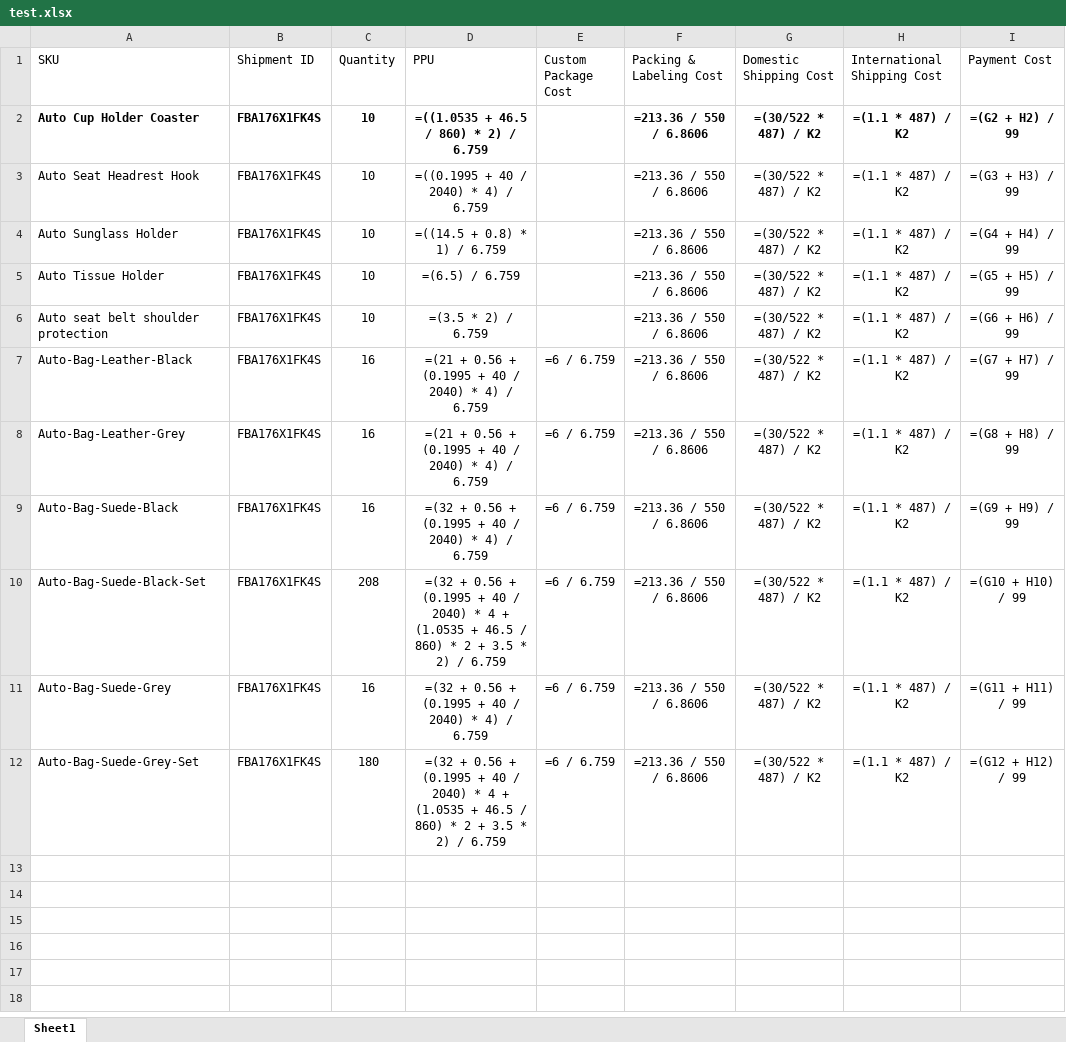
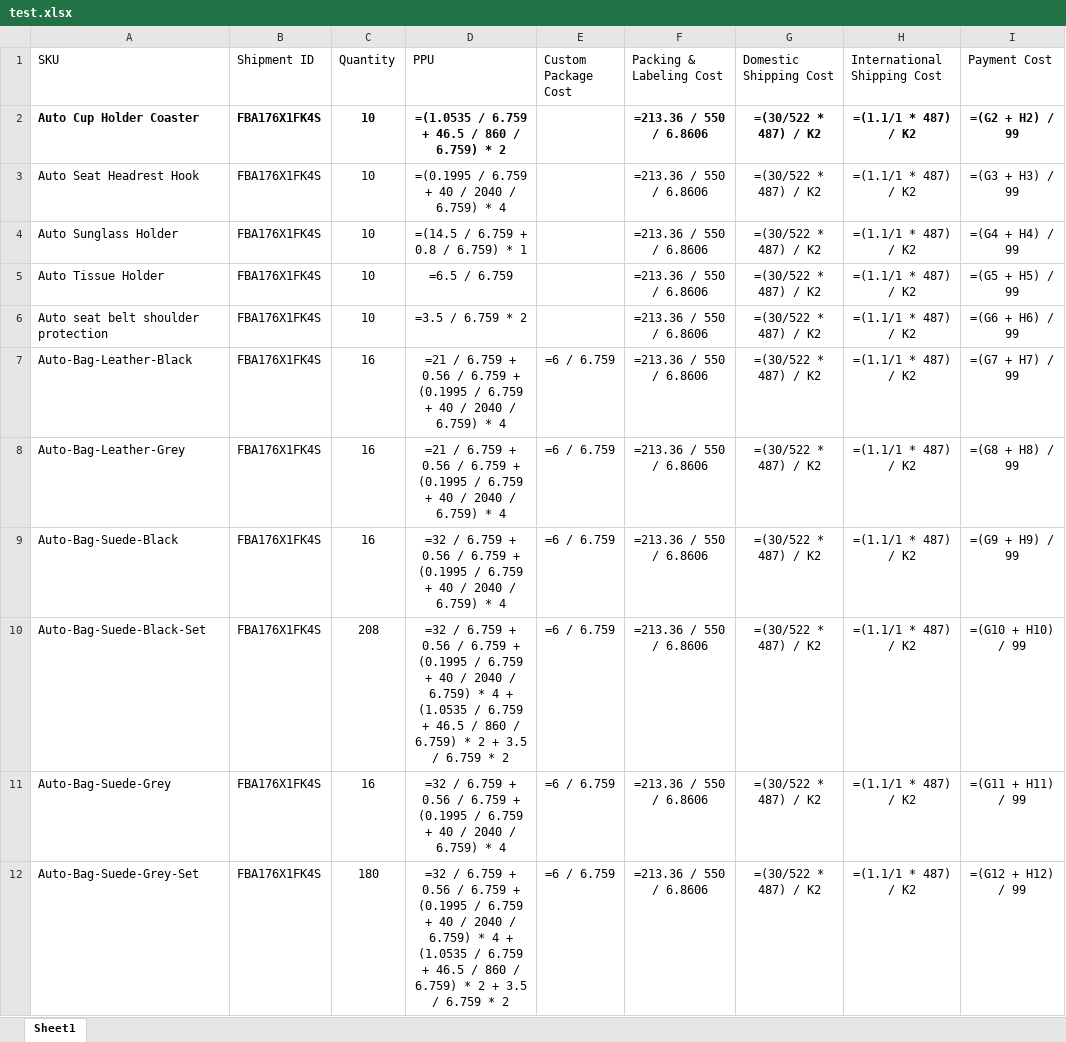
Before and after one commit to trungtd1709/dahuli-tool, an Excel workbook: sample-file/test.xlsx, sheet Sheet1, drawn as a sheet; only a part is shown; values as stored, in another font and other column widths than the file's, no borders; formulas without a stored value are shown as written; the diff names each change by its address in the sheet, - before the commit and + after, or states it on an @@ line.

```diff
--- a/sample-file/test.xlsx (sheet Sheet1)
+++ b/sample-file/test.xlsx (sheet Sheet1)
-D2 (PPU): =((1.0535 + 46.5 / 860) * 2) / 6.759
+D2 (PPU): =(1.0535 / 6.759 + 46.5 / 860 / 6.759) * 2
-H2:H12 (International Shipping Cost): =(1.1 * 487) / K2
+H2:H12 (International Shipping Cost): =(1.1/1 * 487) / K2
-D3 (PPU): =((0.1995 + 40 / 2040) * 4) / 6.759
+D3 (PPU): =(0.1995 / 6.759 + 40 / 2040 / 6.759) * 4
-D4 (PPU): =((14.5 + 0.8) * 1) / 6.759
+D4 (PPU): =(14.5 / 6.759 + 0.8 / 6.759) * 1
-D5 (PPU): =(6.5) / 6.759
+D5 (PPU): =6.5 / 6.759
-D6 (PPU): =(3.5 * 2) / 6.759
+D6 (PPU): =3.5 / 6.759 * 2
-D7:D8 (PPU): =(21 + 0.56 + (0.1995 + 40 / 2040) * 4) / 6.759
+D7:D8 (PPU): =21 / 6.759 + 0.56 / 6.759 + (0.1995 / 6.759 + 40 / 2040 / 6.759) * 4
-D9 (PPU): =(32 + 0.56 + (0.1995 + 40 / 2040) * 4) / 6.759
+D9 (PPU): =32 / 6.759 + 0.56 / 6.759 + (0.1995 / 6.759 + 40 / 2040 / 6.759) * 4
-D10 (PPU): =(32 + 0.56 + (0.1995 + 40 / 2040) * 4 + (1.0535 + 46.5 / 860) * 2 + 3.5 * 2) / 6.759
+D10 (PPU): =32 / 6.759 + 0.56 / 6.759 + (0.1995 / 6.759 + 40 / 2040 / 6.759) * 4 + (1.0535 / 6.759 + 46.5 / 860 / 6.759) * 2 + 3.5 / 6.759 * 2
-D11 (PPU): =(32 + 0.56 + (0.1995 + 40 / 2040) * 4) / 6.759
+D11 (PPU): =32 / 6.759 + 0.56 / 6.759 + (0.1995 / 6.759 + 40 / 2040 / 6.759) * 4
-D12 (PPU): =(32 + 0.56 + (0.1995 + 40 / 2040) * 4 + (1.0535 + 46.5 / 860) * 2 + 3.5 * 2) / 6.759
+D12 (PPU): =32 / 6.759 + 0.56 / 6.759 + (0.1995 / 6.759 + 40 / 2040 / 6.759) * 4 + (1.0535 / 6.759 + 46.5 / 860 / 6.759) * 2 + 3.5 / 6.759 * 2
```
Also changed, not shown: sample-file-S295/Order2.xlsx, sample-file-S295/test.xlsx, 14 other files.
